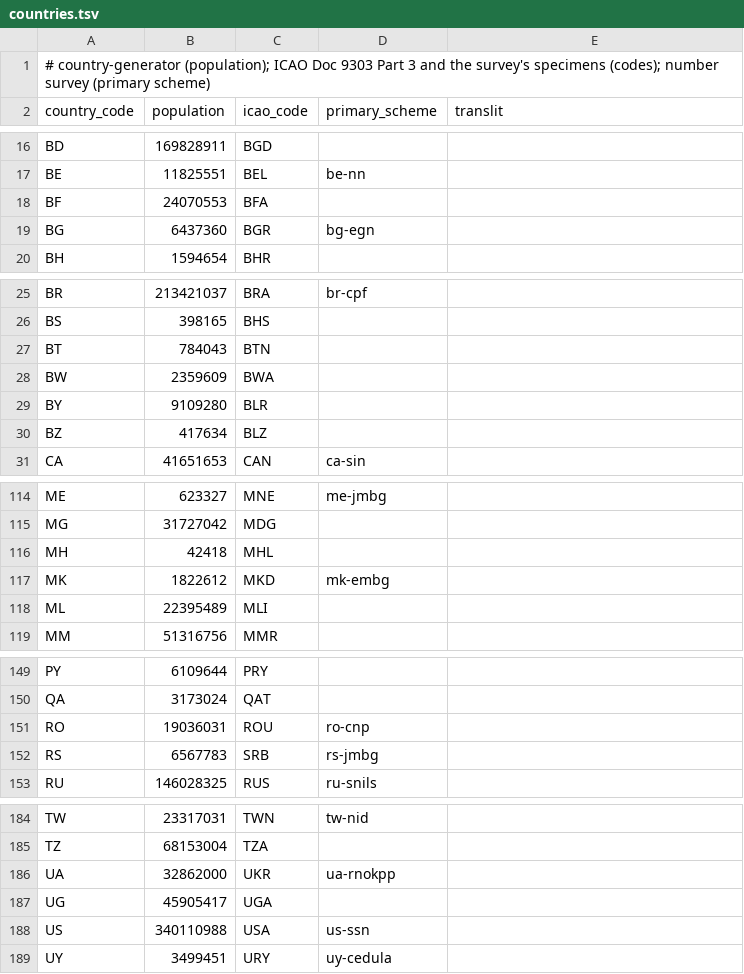
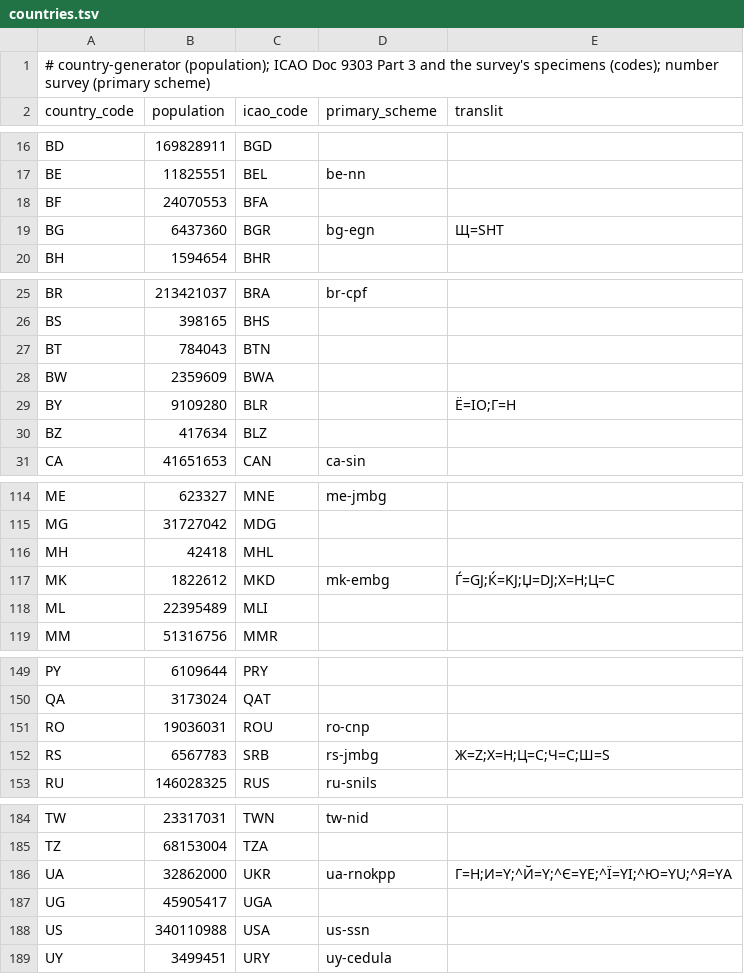
Before and after one commit to dasmig/id-generator, a TSV file: resources/full/countries.tsv, drawn as a sheet; only a part is shown, gaps mark what is left out.

```diff
--- a/resources/full/countries.tsv
+++ b/resources/full/countries.tsv
@@ -18,3 +18,3 @@ BE	11825551	BEL	be-nn
 BF	24070553	BFA		
-BG	6437360	BGR	bg-egn	
+BG	6437360	BGR	bg-egn	Щ=SHT
 BH	1594654	BHR		
@@ -28,3 +28,3 @@ BT	784043	BTN
 BW	2359609	BWA		
-BY	9109280	BLR		
+BY	9109280	BLR		Ё=IO;Г=H
 BZ	417634	BLZ		
@@ -116,3 +116,3 @@ MG	31727042	MDG
 MH	42418	MHL		
-MK	1822612	MKD	mk-embg	
+MK	1822612	MKD	mk-embg	Ѓ=GJ;Ќ=KJ;Џ=DJ;Х=H;Ц=C
 ML	22395489	MLI		
@@ -151,3 +151,3 @@ QA	3173024	QAT
 RO	19036031	ROU	ro-cnp	
-RS	6567783	SRB	rs-jmbg	
+RS	6567783	SRB	rs-jmbg	Ж=Z;Х=H;Ц=C;Ч=C;Ш=S
 RU	146028325	RUS	ru-snils	
@@ -185,3 +185,3 @@ TW	23317031	TWN	tw-nid
 TZ	68153004	TZA		
-UA	32862000	UKR	ua-rnokpp	
+UA	32862000	UKR	ua-rnokpp	Г=H;И=Y;^Й=Y;^Є=YE;^Ї=YI;^Ю=YU;^Я=YA
 UG	45905417	UGA		
```
Also changed, not shown: resources/full/documents.tsv, resources/lite/countries.tsv, 13 other files.
